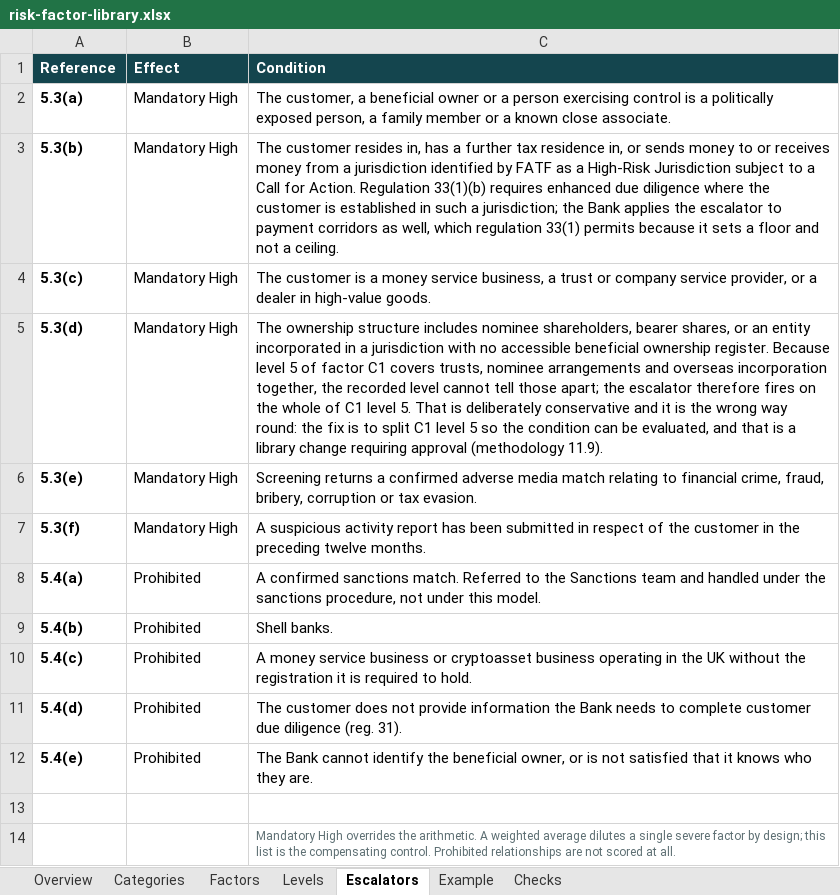
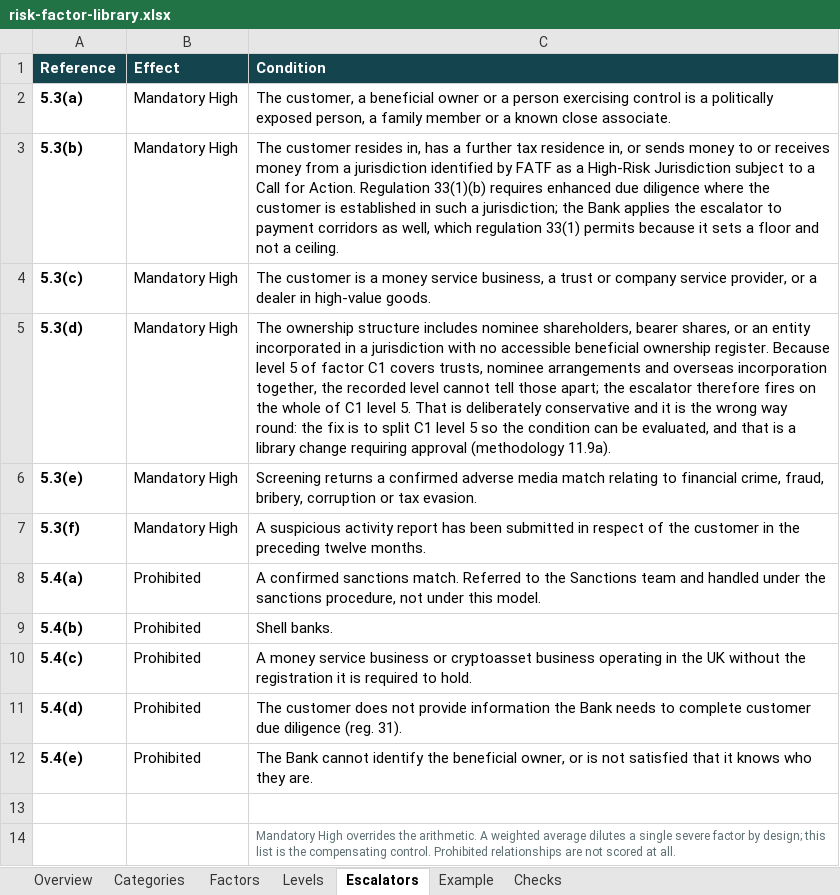
Before and after one commit to saman-barati/hindsight-cra, an Excel workbook: model/risk-factor-library.xlsx, sheet Escalators, drawn as a sheet; values as stored, in another font and other column widths than the file's, no borders; table styles not drawn; the diff names each change by its address in the sheet, - before the commit and + after, or states it on an @@ line.

```diff
--- a/model/risk-factor-library.xlsx (sheet Escalators)
+++ b/model/risk-factor-library.xlsx (sheet Escalators)
-C5 (Condition): …approval (methodology 11.9).
+C5 (Condition): …approval (methodology 11.9a).
```
Also changed, not shown: sheet Levels, model/customer-risk-model.xlsx.
